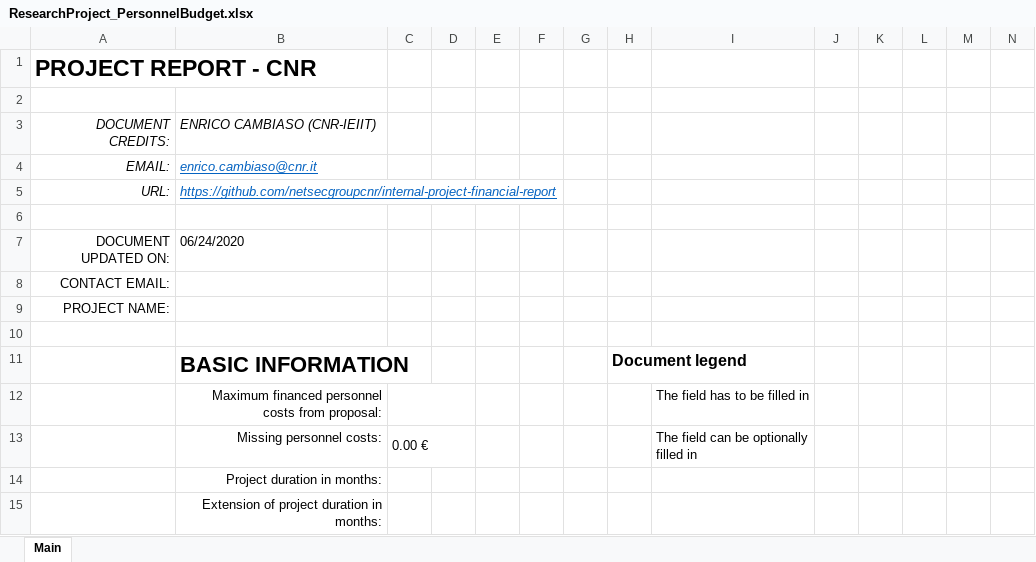
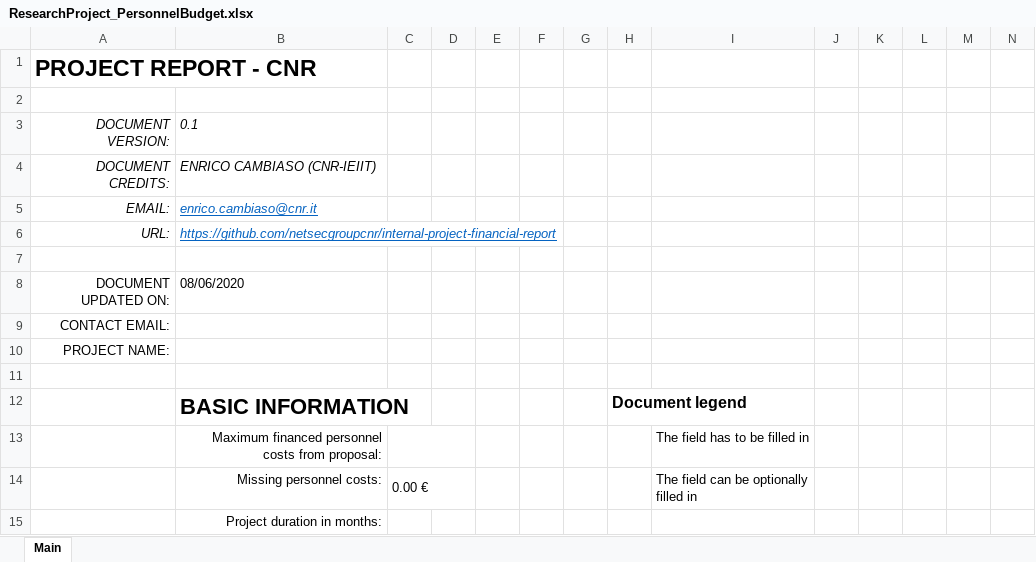
Before and after one commit to netsecgroupcnr/internal-project-financial-report, an Excel workbook: ResearchProject_PersonnelBudget.xlsx, sheet Main, drawn as a sheet; only a part is shown; the shorter side is filled out with more unchanged rows; values as stored, in another font and other column widths than the file's, no borders; conditional formats not drawn; addresses are those after the commit; rows hold the shown columns only; the diff names each change by its address in the sheet, - before the commit and + after, or states it on an @@ line.

Commit message:
Avoided background for filled in cells, plus added document version

```diff
--- a/ResearchProject_PersonnelBudget.xlsx (sheet Main)
+++ b/ResearchProject_PersonnelBudget.xlsx (sheet Main)
+row 3: DOCUMENT VERSION: | 0.1
-B8: 06/24/2020
+B8: 08/06/2020
```
Also changed, not shown: formulas that keep their value, 1 other file.
